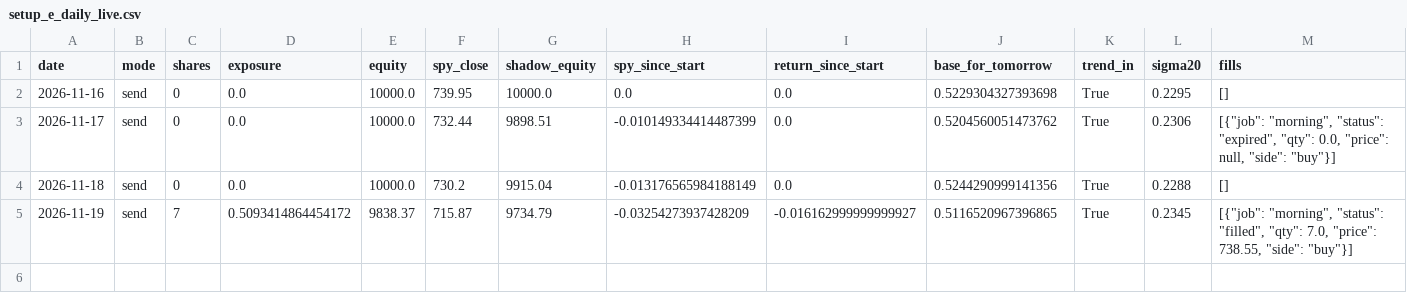
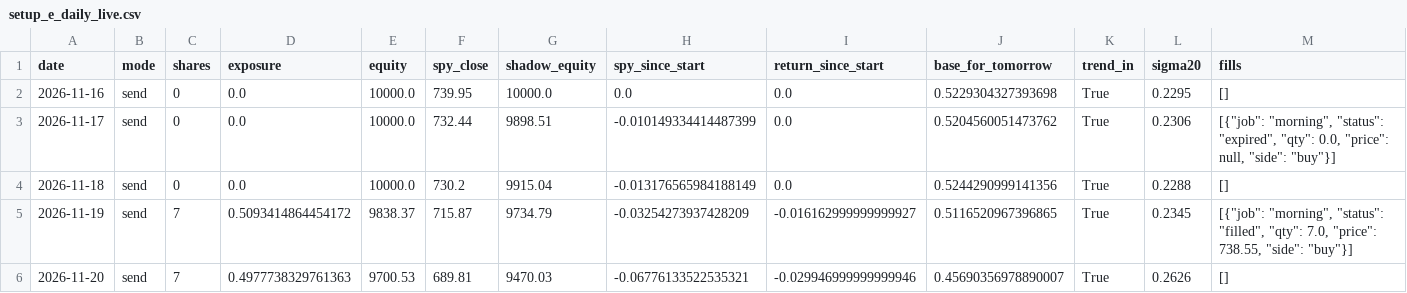
Before and after one commit to callumedwardsevans-svg/earnings-bot, a CSV file: journal/setup_e_daily_live.csv, drawn as a sheet.

```diff
--- a/journal/setup_e_daily_live.csv
+++ b/journal/setup_e_daily_live.csv
@@ -5 +5,2 @@ date,mode,shares,exposure,equity,spy_close,shadow_equity,spy_since_start,return_
 2026-11-19,send,7,0.5093414864454172,9838.37,715.87,9734.79,-0.03254273937428209,-0.016162999999999927,0.5116520967396865,True,0.2345,"[{""job"": ""morning"", ""status"": ""filled"", ""qty"": 7.0, ""price"": 738.55, ""side"": ""buy""}]"
+2026-11-20,send,7,0.4977738329761363,9700.53,689.81,9470.03,-0.06776133522535321,-0.029946999999999946,0.45690356978890007,True,0.2626,[]
```
Also changed, not shown: 6 other files.
